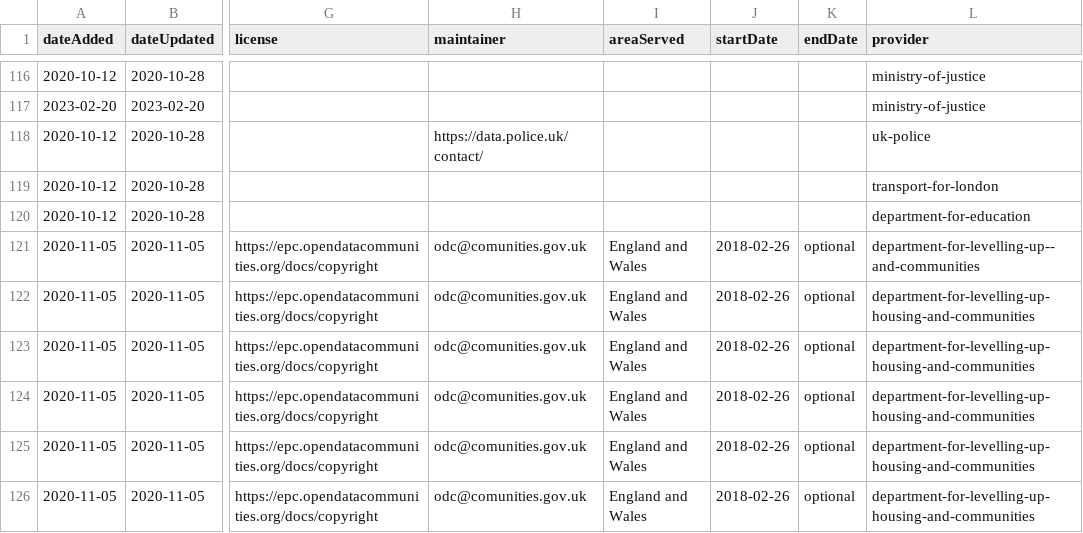
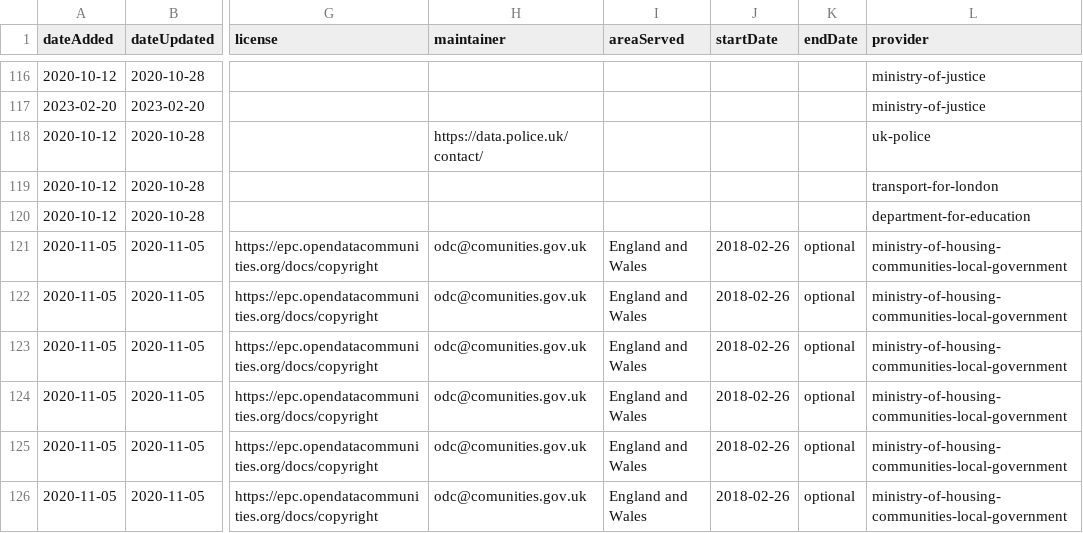
Before and after one commit to co-cddo/api-catalogue, a CSV file: data/catalogue.csv, drawn as a sheet; only a part is shown, gaps mark what is left out; the diff covers the shown part only; the diff names each change by its address in the sheet, - before the commit and + after, or states it on an @@ line.

```diff
--- a/data/catalogue.csv
+++ b/data/catalogue.csv
-L121 (provider): department-for-levelling-up--and-communities
+L121 (provider): ministry-of-housing-communities-local-government
-L122:L126 (provider): department-for-levelling-up-housing-and-communities
+L122:L126 (provider): ministry-of-housing-communities-local-government
```
Also changed, not shown: 7 edited cells elsewhere in this file.
